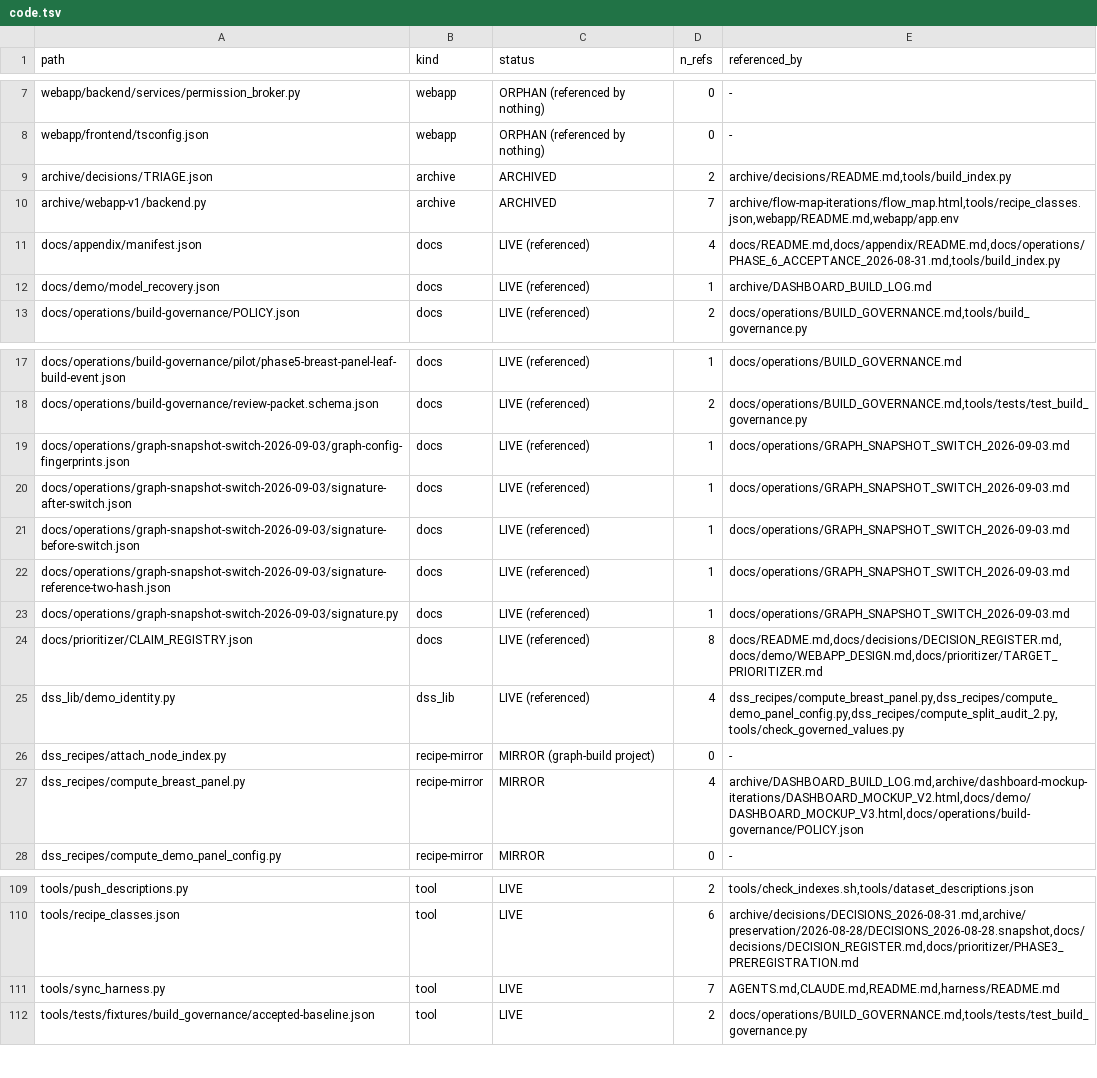
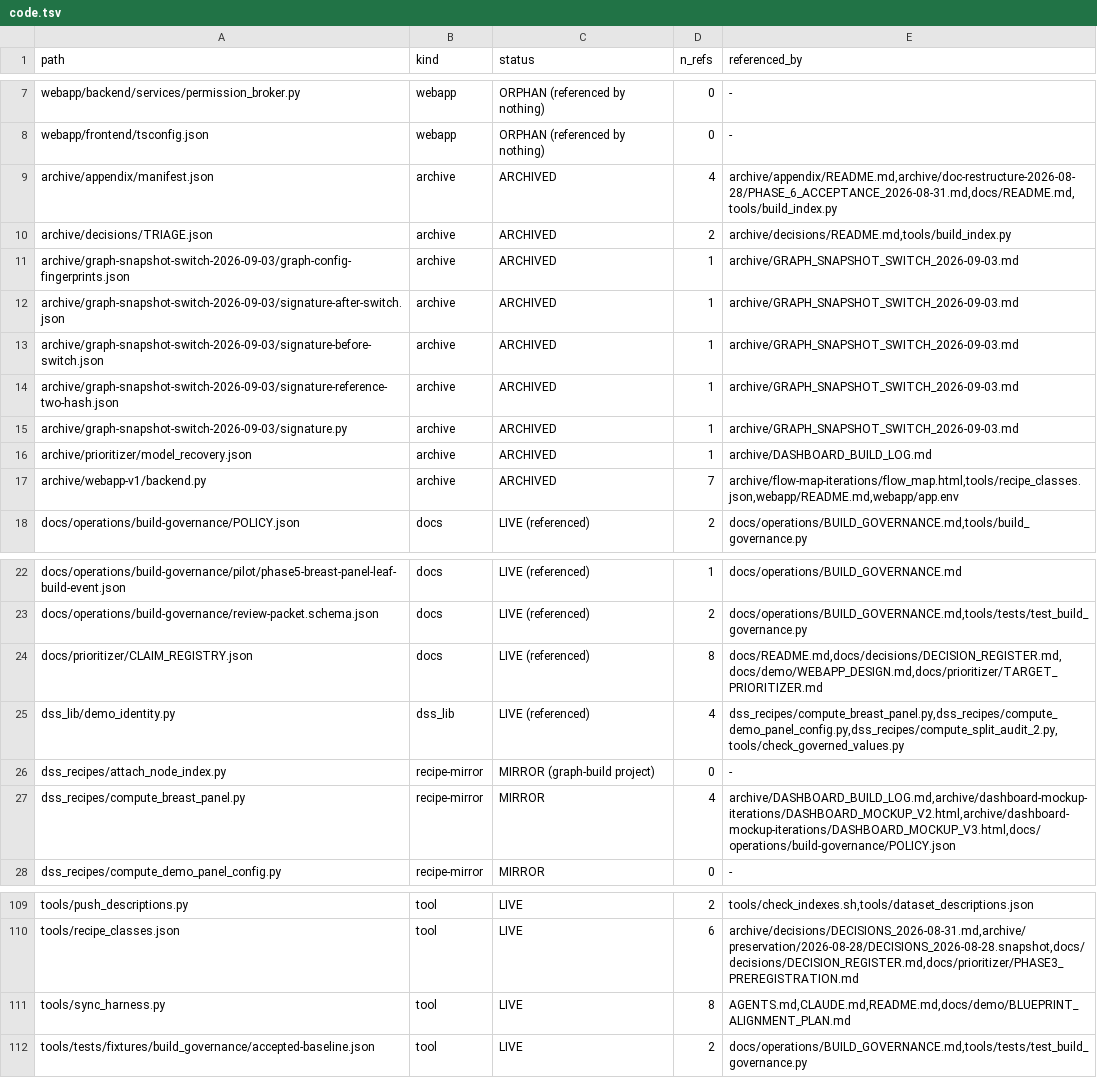
Before and after one commit to lhfudataiku/demo-target-identification, a TSV file: .index/code.tsv, drawn as a sheet; only a part is shown, gaps mark what is left out; the diff covers the shown part only.

```diff
--- a/.index/code.tsv
+++ b/.index/code.tsv
@@ -8,6 +8,11 @@ webapp/backend/services/permission_broker.py	webapp	ORPHAN (referenced by nothin
 webapp/frontend/tsconfig.json	webapp	ORPHAN (referenced by nothing)	0	-
+archive/appendix/manifest.json	archive	ARCHIVED	4	archive/appendix/README.md,archive/doc-restructure-2026-08-28/PHASE_6_ACCEPTANCE_2026-08-31.md,docs/README.md,tools/build_index.py
 archive/decisions/TRIAGE.json	archive	ARCHIVED	2	archive/decisions/README.md,tools/build_index.py
+archive/graph-snapshot-switch-2026-09-03/graph-config-fingerprints.json	archive	ARCHIVED	1	archive/GRAPH_SNAPSHOT_SWITCH_2026-09-03.md
+archive/graph-snapshot-switch-2026-09-03/signature-after-switch.json	archive	ARCHIVED	1	archive/GRAPH_SNAPSHOT_SWITCH_2026-09-03.md
+archive/graph-snapshot-switch-2026-09-03/signature-before-switch.json	archive	ARCHIVED	1	archive/GRAPH_SNAPSHOT_SWITCH_2026-09-03.md
+archive/graph-snapshot-switch-2026-09-03/signature-reference-two-hash.json	archive	ARCHIVED	1	archive/GRAPH_SNAPSHOT_SWITCH_2026-09-03.md
+archive/graph-snapshot-switch-2026-09-03/signature.py	archive	ARCHIVED	1	archive/GRAPH_SNAPSHOT_SWITCH_2026-09-03.md
+archive/prioritizer/model_recovery.json	archive	ARCHIVED	1	archive/DASHBOARD_BUILD_LOG.md
 archive/webapp-v1/backend.py	archive	ARCHIVED	7	archive/flow-map-iterations/flow_map.html,tools/recipe_classes.json,webapp/README.md,webapp/app.env
-docs/appendix/manifest.json	docs	LIVE (referenced)	4	docs/README.md,docs/appendix/README.md,docs/operations/PHASE_6_ACCEPTANCE_2026-08-31.md,tools/build_index.py
-docs/demo/model_recovery.json	docs	LIVE (referenced)	1	archive/DASHBOARD_BUILD_LOG.md
 docs/operations/build-governance/POLICY.json	docs	LIVE (referenced)	2	docs/operations/BUILD_GOVERNANCE.md,tools/build_governance.py
@@ -18,7 +23,2 @@ docs/operations/build-governance/pilot/phase5-breast-panel-leaf-build-event.json
 docs/operations/build-governance/review-packet.schema.json	docs	LIVE (referenced)	2	docs/operations/BUILD_GOVERNANCE.md,tools/tests/test_build_governance.py
-docs/operations/graph-snapshot-switch-2026-09-03/graph-config-fingerprints.json	docs	LIVE (referenced)	1	docs/operations/GRAPH_SNAPSHOT_SWITCH_2026-09-03.md
-docs/operations/graph-snapshot-switch-2026-09-03/signature-after-switch.json	docs	LIVE (referenced)	1	docs/operations/GRAPH_SNAPSHOT_SWITCH_2026-09-03.md
-docs/operations/graph-snapshot-switch-2026-09-03/signature-before-switch.json	docs	LIVE (referenced)	1	docs/operations/GRAPH_SNAPSHOT_SWITCH_2026-09-03.md
-docs/operations/graph-snapshot-switch-2026-09-03/signature-reference-two-hash.json	docs	LIVE (referenced)	1	docs/operations/GRAPH_SNAPSHOT_SWITCH_2026-09-03.md
-docs/operations/graph-snapshot-switch-2026-09-03/signature.py	docs	LIVE (referenced)	1	docs/operations/GRAPH_SNAPSHOT_SWITCH_2026-09-03.md
 docs/prioritizer/CLAIM_REGISTRY.json	docs	LIVE (referenced)	8	docs/README.md,docs/decisions/DECISION_REGISTER.md,docs/demo/WEBAPP_DESIGN.md,docs/prioritizer/TARGET_PRIORITIZER.md
@@ -26,3 +26,3 @@ dss_lib/demo_identity.py	dss_lib	LIVE (referenced)	4	dss_recipes/compute_breast_
 dss_recipes/attach_node_index.py	recipe-mirror	MIRROR (graph-build project)	0	-
-dss_recipes/compute_breast_panel.py	recipe-mirror	MIRROR	4	archive/DASHBOARD_BUILD_LOG.md,archive/dashboard-mockup-iterations/DASHBOARD_MOCKUP_V2.html,docs/demo/DASHBOARD_MOCKUP_V3.html,docs/operations/build-governance/POLICY.json
+dss_recipes/compute_breast_panel.py	recipe-mirror	MIRROR	4	archive/DASHBOARD_BUILD_LOG.md,archive/dashboard-mockup-iterations/DASHBOARD_MOCKUP_V2.html,archive/dashboard-mockup-iterations/DASHBOARD_MOCKUP_V3.html,docs/operations/build-governance/POLICY.json
 dss_recipes/compute_demo_panel_config.py	recipe-mirror	MIRROR	0	-
@@ -110,3 +110,3 @@ tools/push_descriptions.py	tool	LIVE	2	tools/check_indexes.sh,tools/dataset_desc
 tools/recipe_classes.json	tool	LIVE	6	archive/decisions/DECISIONS_2026-08-31.md,archive/preservation/2026-08-28/DECISIONS_2026-08-28.snapshot,docs/decisions/DECISION_REGISTER.md,docs/prioritizer/PHASE3_PREREGISTRATION.md
-tools/sync_harness.py	tool	LIVE	7	AGENTS.md,CLAUDE.md,README.md,harness/README.md
+tools/sync_harness.py	tool	LIVE	8	AGENTS.md,CLAUDE.md,README.md,docs/demo/BLUEPRINT_ALIGNMENT_PLAN.md
 tools/tests/fixtures/build_governance/accepted-baseline.json	tool	LIVE	2	docs/operations/BUILD_GOVERNANCE.md,tools/tests/test_build_governance.py
```
Also changed, not shown: 12 edited cells elsewhere in this file, .index/claims.tsv, .index/decisions.tsv, 62 other files.
